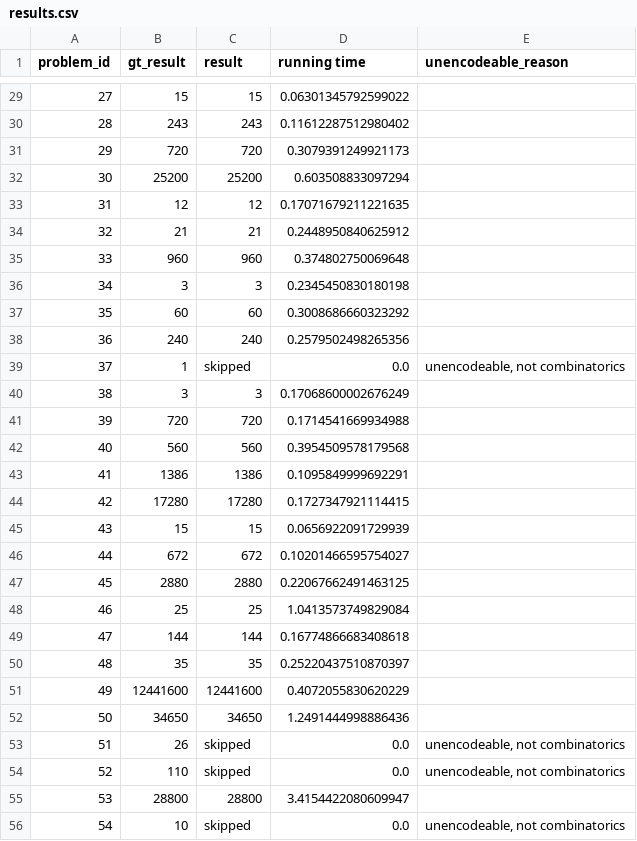
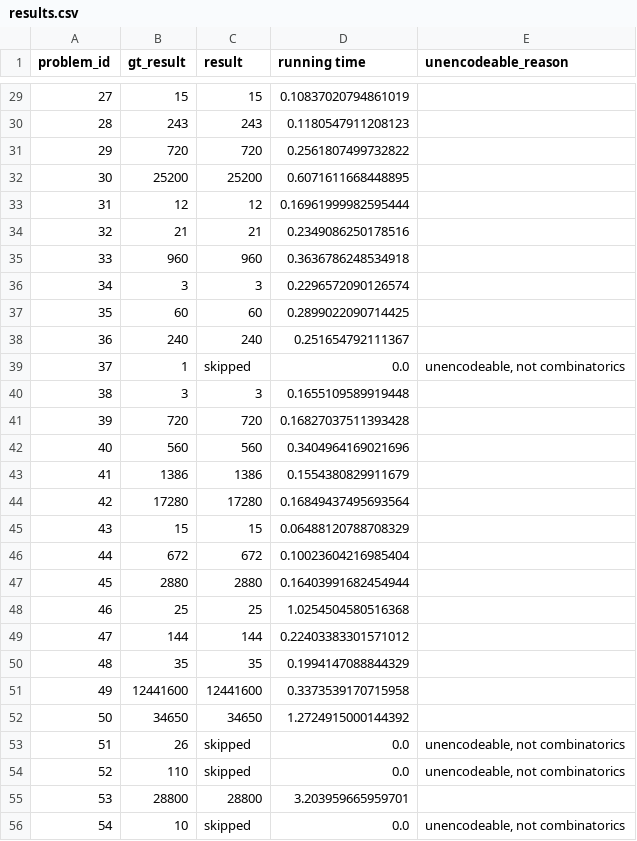
Before and after one commit to lucienwang1009/cofola, a CSV file: results.csv, drawn as a sheet; only a part is shown, gaps mark what is left out; the diff covers the shown part only.

```diff
--- a/results.csv
+++ b/results.csv
@@ -29,28 +29,28 @@ problem_id,gt_result,result,running time,unencodeable_reason
-27,15,15,0.06301345792599022,
-28,243,243,0.11612287512980402,
-29,720,720,0.3079391249921173,
-30,25200,25200,0.603508833097294,
-31,12,12,0.17071679211221635,
-32,21,21,0.2448950840625912,
-33,960,960,0.374802750069648,
-34,3,3,0.2345450830180198,
-35,60,60,0.3008686660323292,
-36,240,240,0.2579502498265356,
+27,15,15,0.10837020794861019,
+28,243,243,0.1180547911208123,
+29,720,720,0.2561807499732822,
+30,25200,25200,0.6071611668448895,
+31,12,12,0.16961999982595444,
+32,21,21,0.2349086250178516,
+33,960,960,0.3636786248534918,
+34,3,3,0.2296572090126574,
+35,60,60,0.2899022090714425,
+36,240,240,0.251654792111367,
 37,1,skipped,0.0,"unencodeable, not combinatorics"
-38,3,3,0.17068600002676249,
-39,720,720,0.1714541669934988,
-40,560,560,0.3954509578179568,
-41,1386,1386,0.1095849999692291,
-42,17280,17280,0.1727347921114415,
-43,15,15,0.0656922091729939,
-44,672,672,0.10201466595754027,
-45,2880,2880,0.22067662491463125,
-46,25,25,1.0413573749829084,
-47,144,144,0.16774866683408618,
-48,35,35,0.25220437510870397,
-49,12441600,12441600,0.4072055830620229,
-50,34650,34650,1.2491444998886436,
+38,3,3,0.1655109589919448,
+39,720,720,0.16827037511393428,
+40,560,560,0.3404964169021696,
+41,1386,1386,0.1554380829911679,
+42,17280,17280,0.16849437495693564,
+43,15,15,0.06488120788708329,
+44,672,672,0.10023604216985404,
+45,2880,2880,0.16403991682454944,
+46,25,25,1.0254504580516368,
+47,144,144,0.22403383301571012,
+48,35,35,0.1994147088844329,
+49,12441600,12441600,0.3373539170715958,
+50,34650,34650,1.2724915000144392,
 51,26,skipped,0.0,"unencodeable, not combinatorics"
 52,110,skipped,0.0,"unencodeable, not combinatorics"
-53,28800,28800,3.4154422080609947,
+53,28800,28800,3.203959665959701,
 54,10,skipped,0.0,"unencodeable, not combinatorics"
```
Also changed, not shown: 127 edited cells elsewhere in this file, 2 other files.
